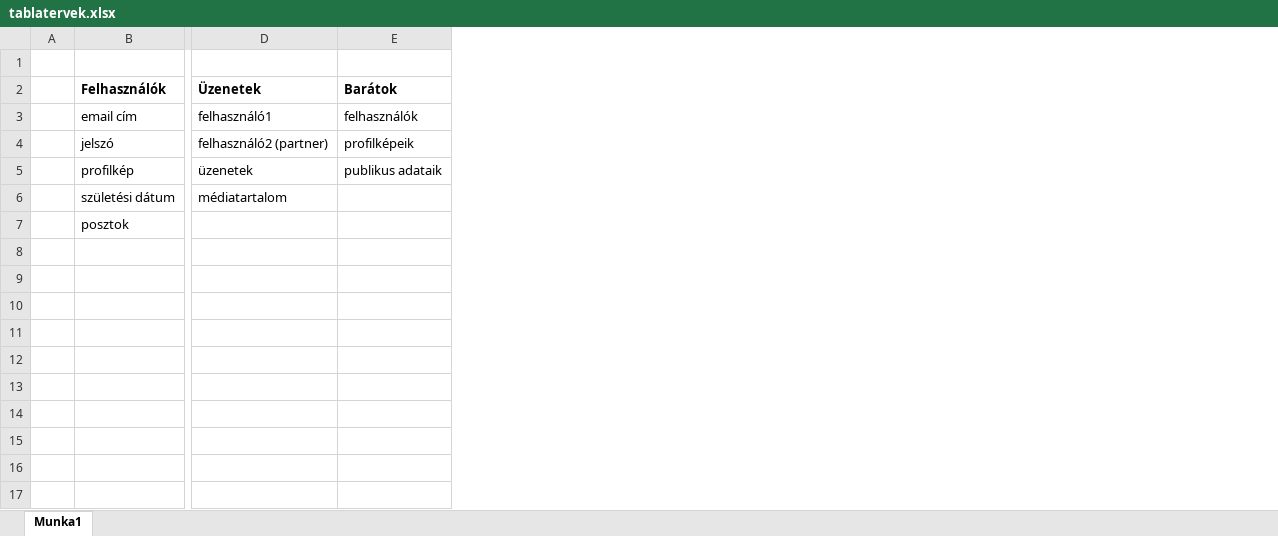
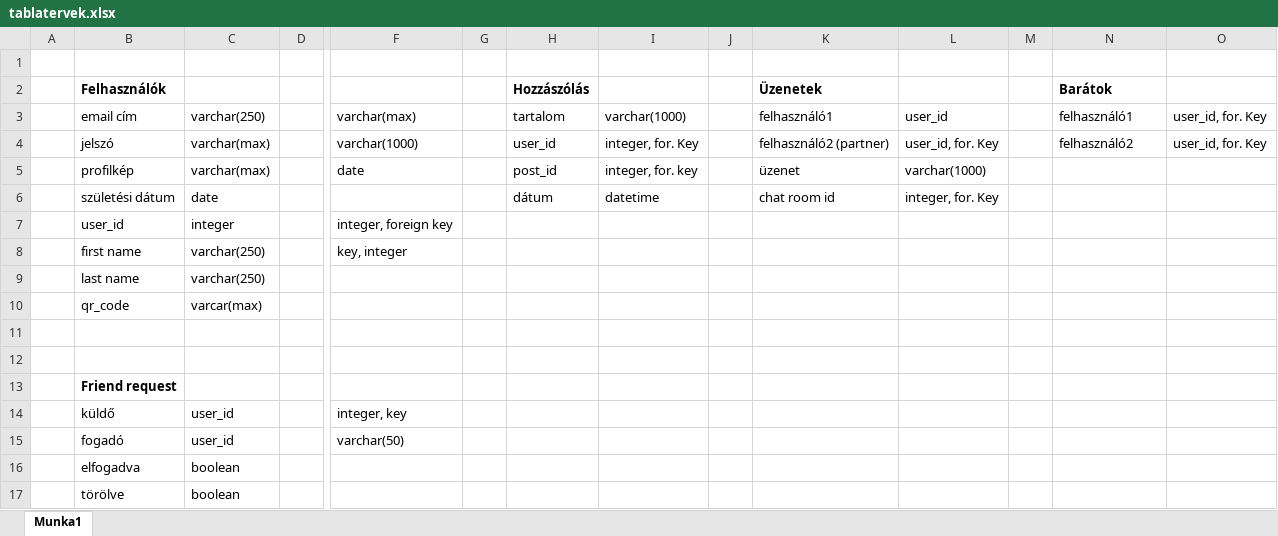
Before and after one commit to b7birale/fakeface_frontend, an Excel workbook: Adatbazis_tervek/tablatervek.xlsx, sheet Munka1, drawn as a sheet; only a part is shown, gaps mark what is left out; values as stored, in another font and other column widths than the file's, no borders; addresses are those after the commit; rows hold the shown columns only; the diff names each change by its address in the sheet, - before the commit and + after, or states it on an @@ line.

Commit message:
menü javítása

```diff
--- a/Adatbazis_tervek/tablatervek.xlsx (sheet Munka1)
+++ b/Adatbazis_tervek/tablatervek.xlsx (sheet Munka1)
+column C, rows 3-6: varchar(250) | varchar(max) | varchar(max) | date
+column D, empty
+column F, rows 3-5: varchar(max) | varchar(1000) | date
+column G, empty
+column H (Hozzászólás), rows 3-6: tartalom | user_id | post_id | dátum
+column I, rows 3-6: varchar(1000) | integer, for. Key | integer, for. key | datetime
+column J, empty
+column L, rows 3-6: user_id | user_id, for. Key | varchar(1000) | integer, for. Key
+column M, empty
+column O, rows 3-4: user_id, for. Key | user_id, for. Key
-N3 (Barátok): felhasználók
+N3 (Barátok): felhasználó1
-N4 (Barátok): profilképeik
+N4 (Barátok): felhasználó2
-K5 (Üzenetek): üzenetek
+K5 (Üzenetek): üzenet
-N5 (Barátok): publikus adataik
+N5 (Barátok): (empty)
-K6 (Üzenetek): médiatartalom
+K6 (Üzenetek): chat room id
+row 7:  | user_id | integer |  | integer, foreign key
+row 8:  | first name | varchar(250) |  | key, integer
+row 9:  | last name | varchar(250)
+row 10:  | qr_code | varcar(max)
-row 11:  | posztok
+row 11: (empty)
+row 12: (empty)
+row 13:  | Friend request
+row 14:  | küldő | user_id |  | integer, key
+row 15:  | fogadó | user_id |  | varchar(50)
+row 16:  | elfogadva | boolean
+row 17:  | törölve | boolean
```
